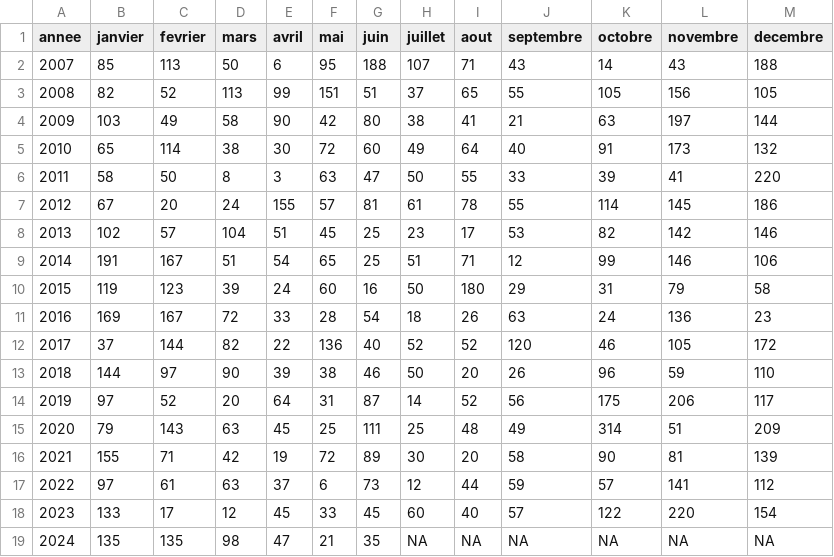
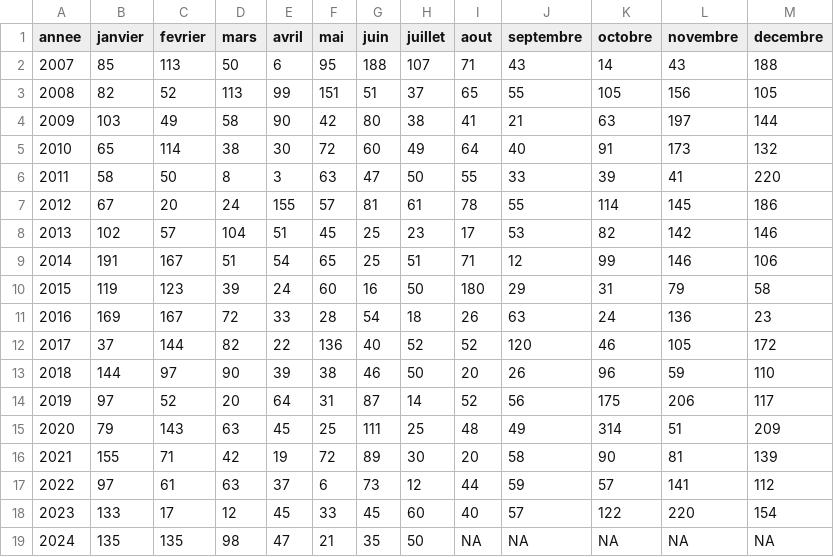
Before and after one commit to marinemarjou/pluviometrie-kermorvan, a CSV file: pluie.csv, drawn as a sheet.

```diff
--- a/pluie.csv
+++ b/pluie.csv
@@ -18,2 +18,2 @@ annee;janvier;fevrier;mars;avril;mai;juin;juillet;aout;septembre;octobre;novembr
 2023;133;17;12;45;33;45;60;40;57;122;220;154
-2024;135;135;98;47;21;35;NA;NA;NA;NA;NA;NA
+2024;135;135;98;47;21;35;50;NA;NA;NA;NA;NA
```
Also changed, not shown: docs/pluie.csv, 1 other file.
